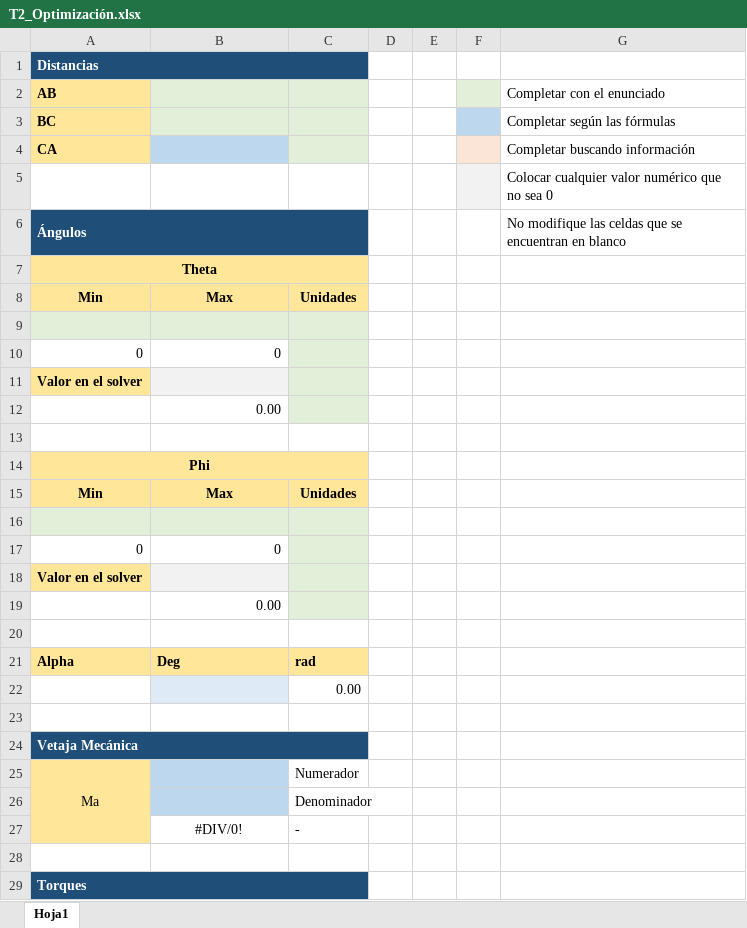
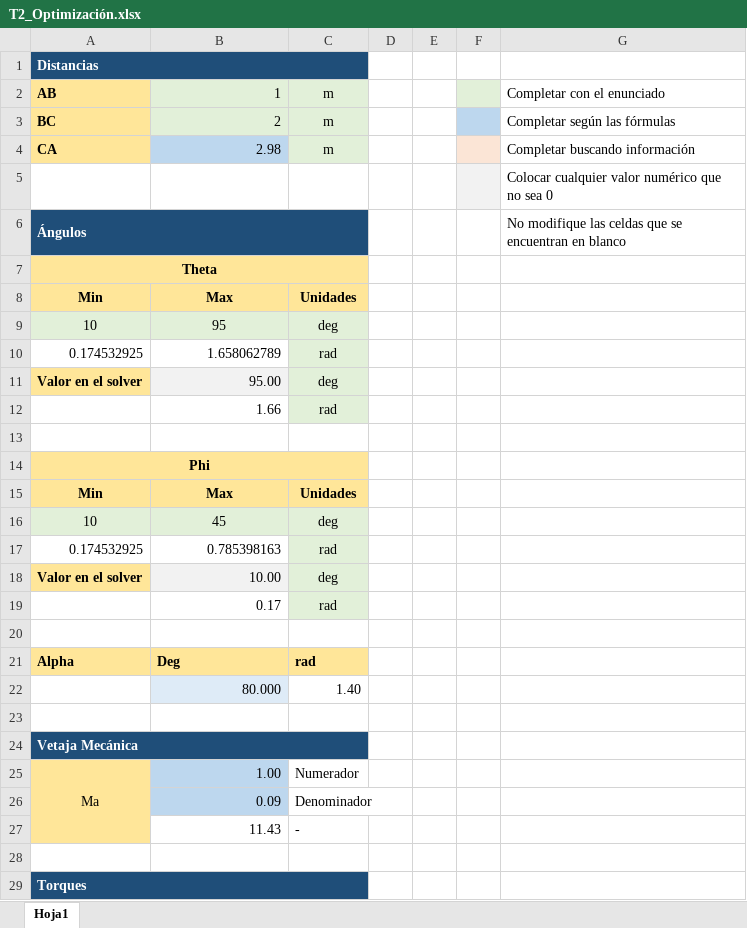
Before and after one commit to JuanGarcia202014347/IMEC-2001-JuanGarcia, an Excel workbook: Taller 2 - SE Optimizacion/T2_Optimización.xlsx, sheet Hoja1, drawn as a sheet; only a part is shown; values as stored, in another font and other column widths than the file's, no borders; removed rows and columns are numbered as before the commit, all else as after; the diff covers the shown part only; the diff names each change by its address in the sheet, - before the commit and + after, or states it on an @@ line.

Commit message:
Update T2_Optimización.xlsx

```diff
--- a/Taller 2 - SE Optimizacion/T2_Optimización.xlsx (sheet Hoja1)
+++ b/Taller 2 - SE Optimizacion/T2_Optimización.xlsx (sheet Hoja1)
-B2: (empty)
+B2: 1
-C2:C4: (empty)
+C2:C4: m
-B3: (empty)
+B3: 2
-B4: (empty)
+B4: 2.98
-row 9: (empty)
+row 9: 10 | 95 | deg
-row 10: 0 | 0
+row 10: 0.174532925 | 1.658062789 | rad
-B11: (empty)
+B11: 95.00
-C11: (empty)
+C11: deg
-row 12:  | 0.00
+row 12:  | 1.66 | rad
-row 16: (empty)
+row 16: 10 | 45 | deg
-row 17: 0 | 0
+row 17: 0.174532925 | 0.785398163 | rad
-B18: (empty)
+B18: 10.00
-C18: (empty)
+C18: deg
-row 19:  | 0.00
+row 19:  | 0.17 | rad
-row 22:  |  | 0.00
+row 22:  | 80.000 | 1.40
-B25: (empty)
+B25: 1.00
-B26: (empty)
+B26: 0.09
-B27: #DIV/0!
+B27: 11.43
-B27 alignment: center
+B27 alignment: right
```
Also changed, not shown: 3 edited cells elsewhere in this sheet.
